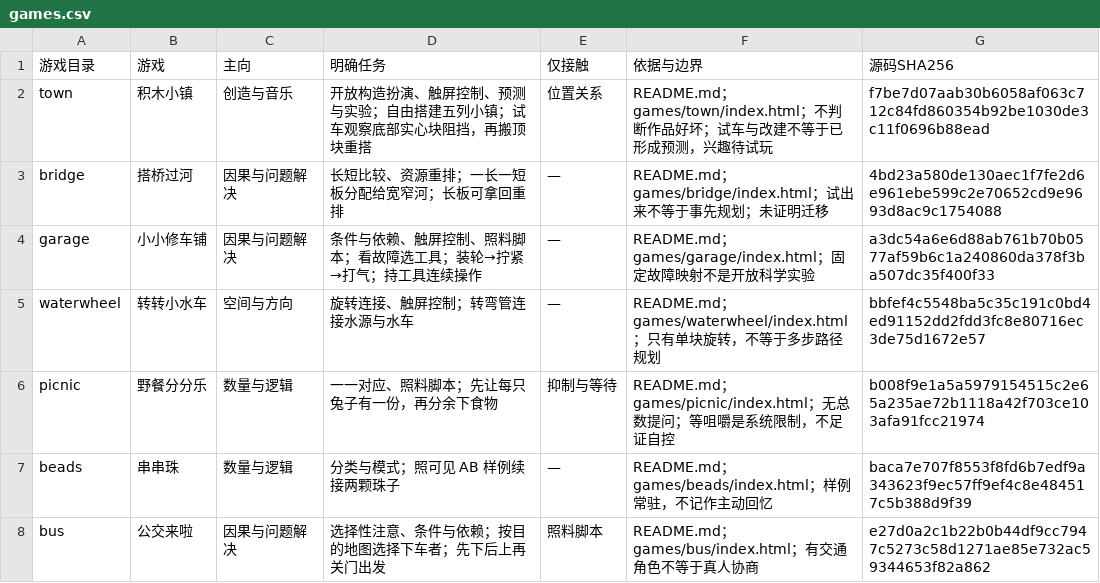
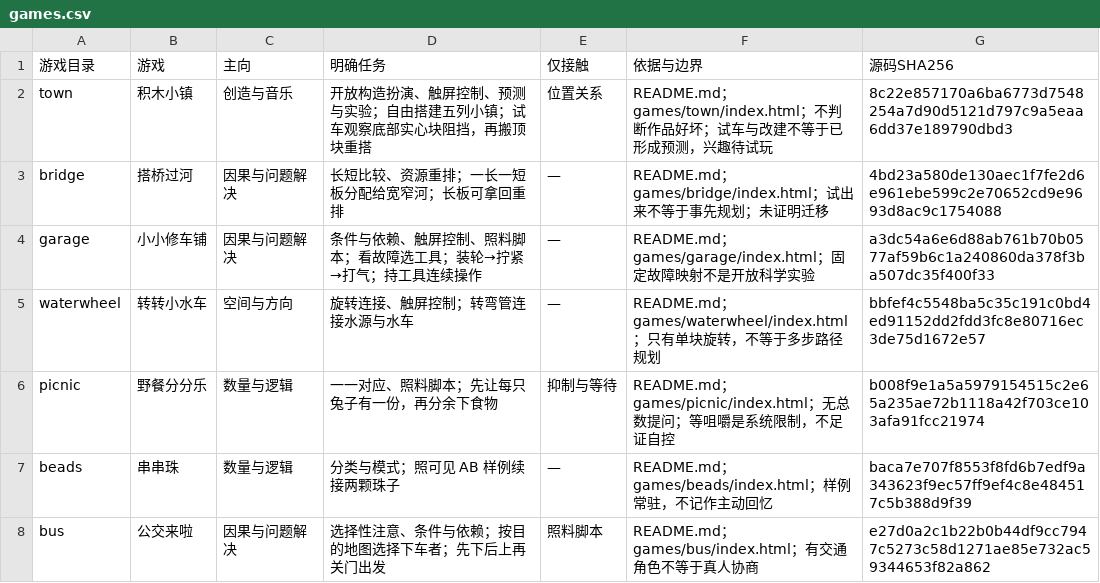
Before and after one commit to keithMonster/cookie-arcade, a CSV file: parent-map/games.csv, drawn as a sheet; only a part is shown.

```diff
--- a/parent-map/games.csv
+++ b/parent-map/games.csv
@@ -1,3 +1,3 @@
 游戏目录,游戏,主向,明确任务,仅接触,依据与边界,源码SHA256
-town,积木小镇,创造与音乐,开放构造扮演、触屏控制、预测与实验；自由搭建五列小镇；试车观察底部实心块阻挡，再搬顶块重搭,位置关系,README.md；games/town/index.html；不判断作品好坏；试车与改建不等于已形成预测，兴趣待试玩,f7be7d07aab30b6058af063c712c84fd860354b92be1030de3c11f0696b88ead
+town,积木小镇,创造与音乐,开放构造扮演、触屏控制、预测与实验；自由搭建五列小镇；试车观察底部实心块阻挡，再搬顶块重搭,位置关系,README.md；games/town/index.html；不判断作品好坏；试车与改建不等于已形成预测，兴趣待试玩,8c22e857170a6ba6773d7548254a7d90d5121d797c9a5eaa6dd37e189790dbd3
 bridge,搭桥过河,因果与问题解决,长短比较、资源重排；一长一短板分配给宽窄河；长板可拿回重排,—,README.md；games/bridge/index.html；试出来不等于事先规划；未证明迁移,4bd23a580de130aec1f7fe2d6e961ebe599c2e70652cd9e9693d8ac9c1754088
```
Also changed, not shown: 4 other files.
